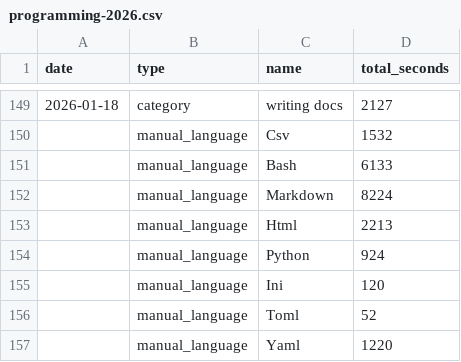
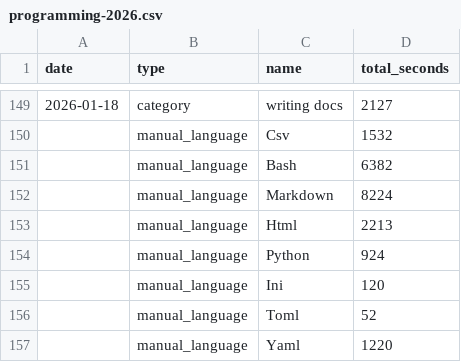
Before and after one commit to f0ldspace/blog, a CSV file: _data/programming-2026.csv, drawn as a sheet; only a part is shown, gaps mark what is left out.

Commit message:
wofi confirm

```diff
--- a/_data/programming-2026.csv
+++ b/_data/programming-2026.csv
@@ -150,3 +150,3 @@ date,type,name,total_seconds
 ,manual_language,Csv,1532
-,manual_language,Bash,6133
+,manual_language,Bash,6382
 ,manual_language,Markdown,8224
```
